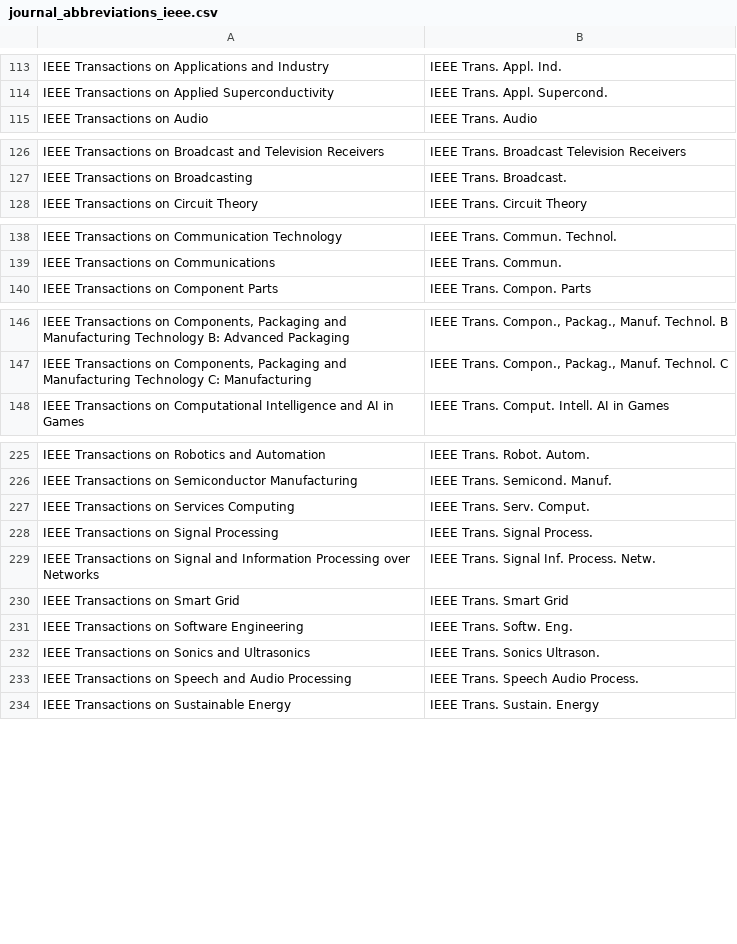
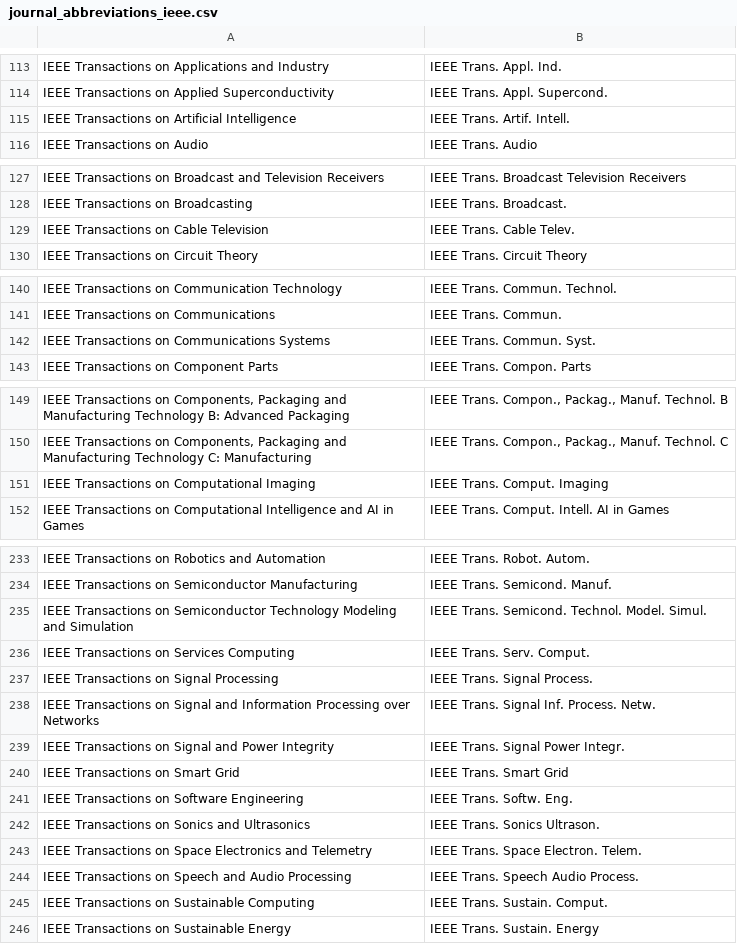
Before and after one commit to JabRef/abbrv.jabref.org, a CSV file: journals/journal_abbreviations_ieee.csv, drawn as a sheet; only a part is shown, gaps mark what is left out; the diff covers the shown part only; the diff names each change by its address in the sheet, - before the commit and + after, or states it on an @@ line.

Commit message:
Update journal_abbreviations_ieee.csv

```diff
--- a/journals/journal_abbreviations_ieee.csv
+++ b/journals/journal_abbreviations_ieee.csv
+row 115: IEEE Transactions on Artificial Intelligence | IEEE Trans. Artif. Intell.
+row 129: IEEE Transactions on Cable Television | IEEE Trans. Cable Telev.
+row 142: IEEE Transactions on Communications Systems | IEEE Trans. Commun. Syst.
+row 151: IEEE Transactions on Computational Imaging | IEEE Trans. Comput. Imaging
+row 235: IEEE Transactions on Semiconductor Technology Modeling and Simulation | IEEE Trans. Semicond. Technol. Model. Simul.
+row 239: IEEE Transactions on Signal and Power Integrity | IEEE Trans. Signal Power Integr.
+row 243: IEEE Transactions on Space Electronics and Telemetry | IEEE Trans. Space Electron. Telem.
+row 245: IEEE Transactions on Sustainable Computing | IEEE Trans. Sustain. Comput.
```
Also changed, not shown: 5 added rows elsewhere in this file.
